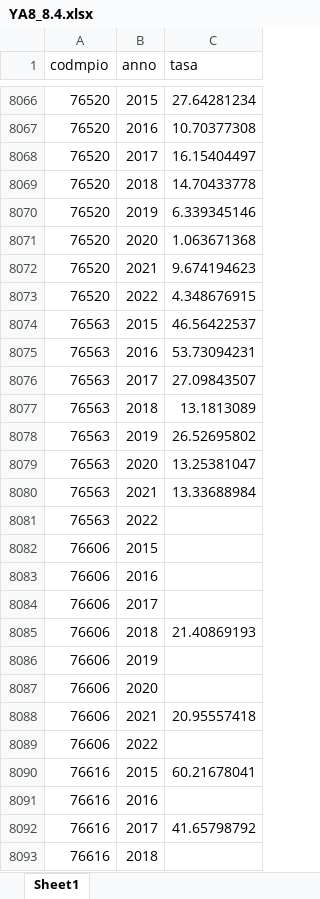
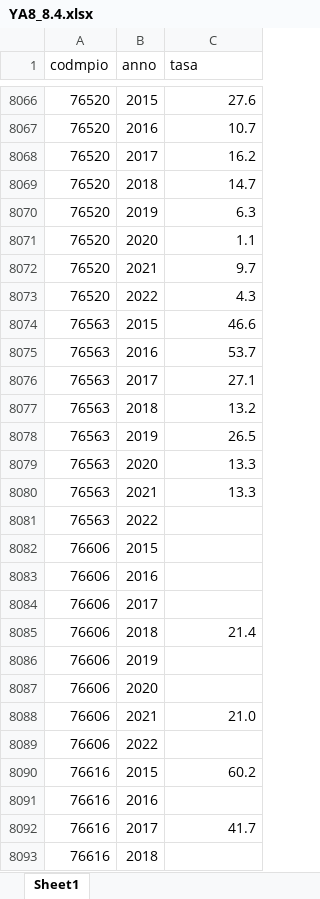
Before and after one commit to enflujo/imaginas-ninezya, an Excel workbook: aplicaciones/www/estaticos/datos/YA8_8.4.xlsx, sheet Sheet1, drawn as a sheet; only a part is shown, gaps mark what is left out; values as stored, in another font and other column widths than the file's, no borders; the diff covers the shown part only; the diff names each change by its address in the sheet, - before the commit and + after, or states it on an @@ line.

```diff
--- a/aplicaciones/www/estaticos/datos/YA8_8.4.xlsx (sheet Sheet1)
+++ b/aplicaciones/www/estaticos/datos/YA8_8.4.xlsx (sheet Sheet1)
-C8066 (tasa): 27.64281234
+C8066 (tasa): 27.6
-C8067 (tasa): 10.70377308
+C8067 (tasa): 10.7
-C8068 (tasa): 16.15404497
+C8068 (tasa): 16.2
-C8069 (tasa): 14.70433778
+C8069 (tasa): 14.7
-C8070 (tasa): 6.339345146
+C8070 (tasa): 6.3
-C8071 (tasa): 1.063671368
+C8071 (tasa): 1.1
-C8072 (tasa): 9.674194623
+C8072 (tasa): 9.7
-C8073 (tasa): 4.348676915
+C8073 (tasa): 4.3
-C8074 (tasa): 46.56422537
+C8074 (tasa): 46.6
-C8075 (tasa): 53.73094231
+C8075 (tasa): 53.7
-C8076 (tasa): 27.09843507
+C8076 (tasa): 27.1
-C8077 (tasa): 13.1813089
+C8077 (tasa): 13.2
-C8078 (tasa): 26.52695802
+C8078 (tasa): 26.5
-C8079 (tasa): 13.25381047
+C8079 (tasa): 13.3
-C8080 (tasa): 13.33688984
+C8080 (tasa): 13.3
-C8085 (tasa): 21.40869193
+C8085 (tasa): 21.4
-C8088 (tasa): 20.95557418
+C8088 (tasa): 21.0
-C8090 (tasa): 60.21678041
+C8090 (tasa): 60.2
-C8092 (tasa): 41.65798792
+C8092 (tasa): 41.7
```
Also changed, not shown: 1717 edited cells elsewhere in this sheet, 17 other files.
